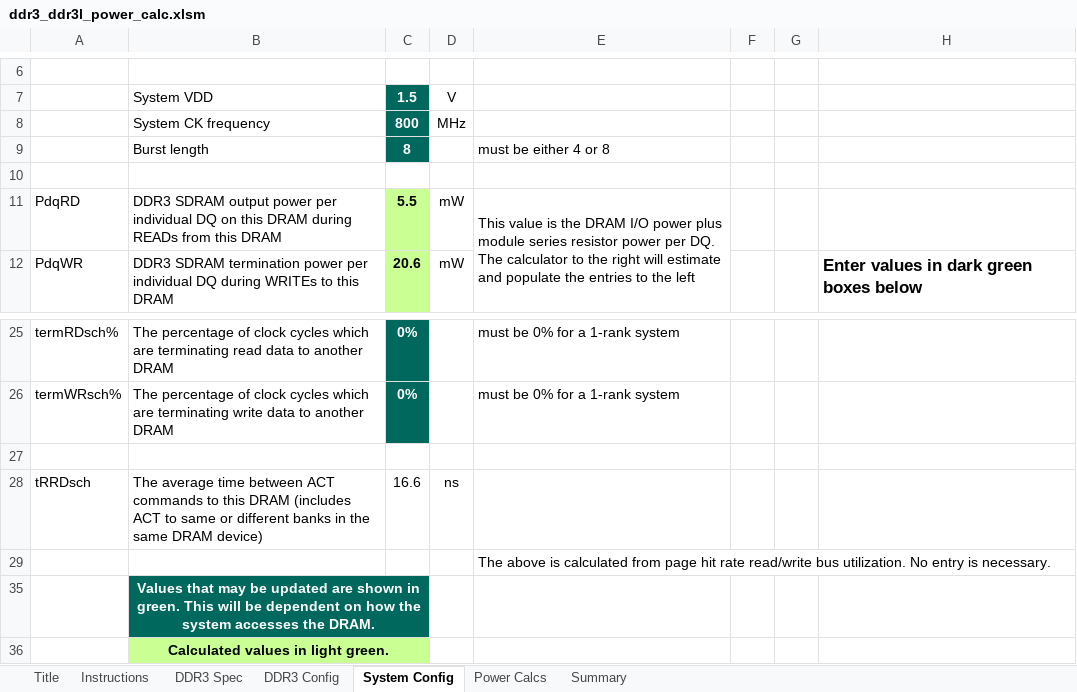
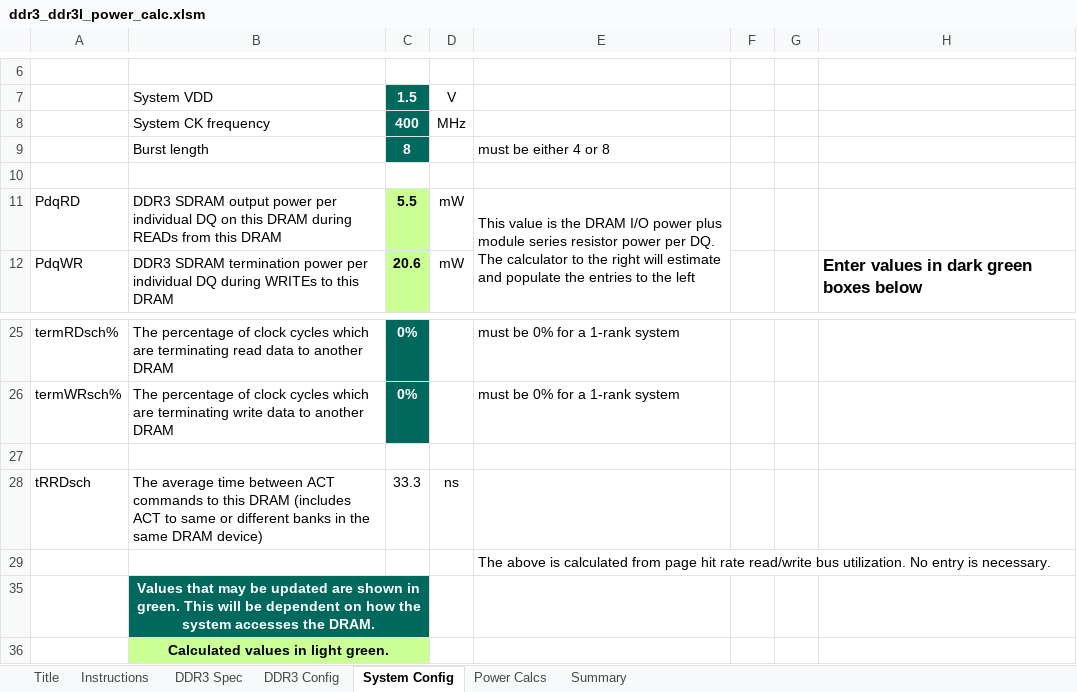
Before and after one commit to florentcournoyer16/S7_PCB, an Excel workbook: 06 - OTHER/DDR3/ddr3_ddr3l_power_calc.xlsm, sheet System Config, drawn as a sheet; only a part is shown, gaps mark what is left out; values as stored, in another font and other column widths than the file's, no borders; charts and pictures not drawn; the diff names each change by its address in the sheet, - before the commit and + after, or states it on an @@ line.

```diff
--- a/06 - OTHER/DDR3/ddr3_ddr3l_power_calc.xlsm (sheet System Config)
+++ b/06 - OTHER/DDR3/ddr3_ddr3l_power_calc.xlsm (sheet System Config)
-C8: 800
+C8: 400
-C28: 16.6
+C28: 33.3
```
Also changed, not shown: sheet Summary, sheet Power Calcs, sheet DDR3 Config, hidden cells, charts or pictures, 19 other files.
